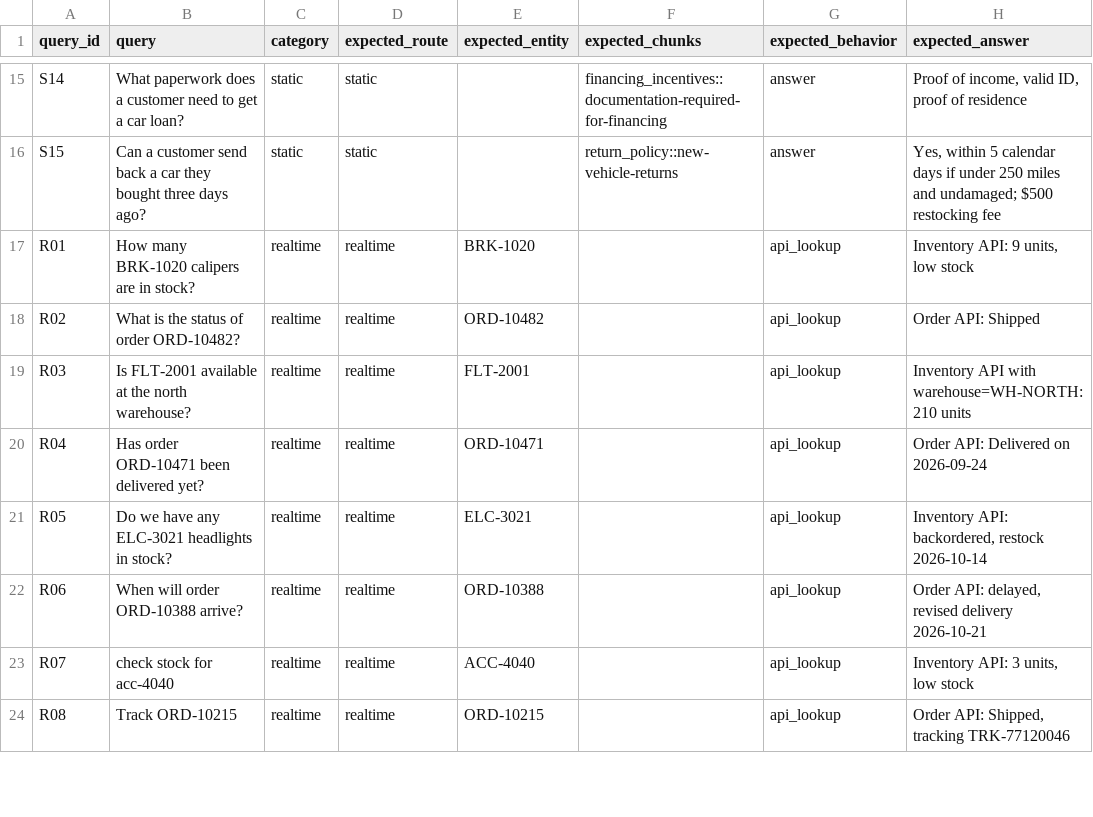
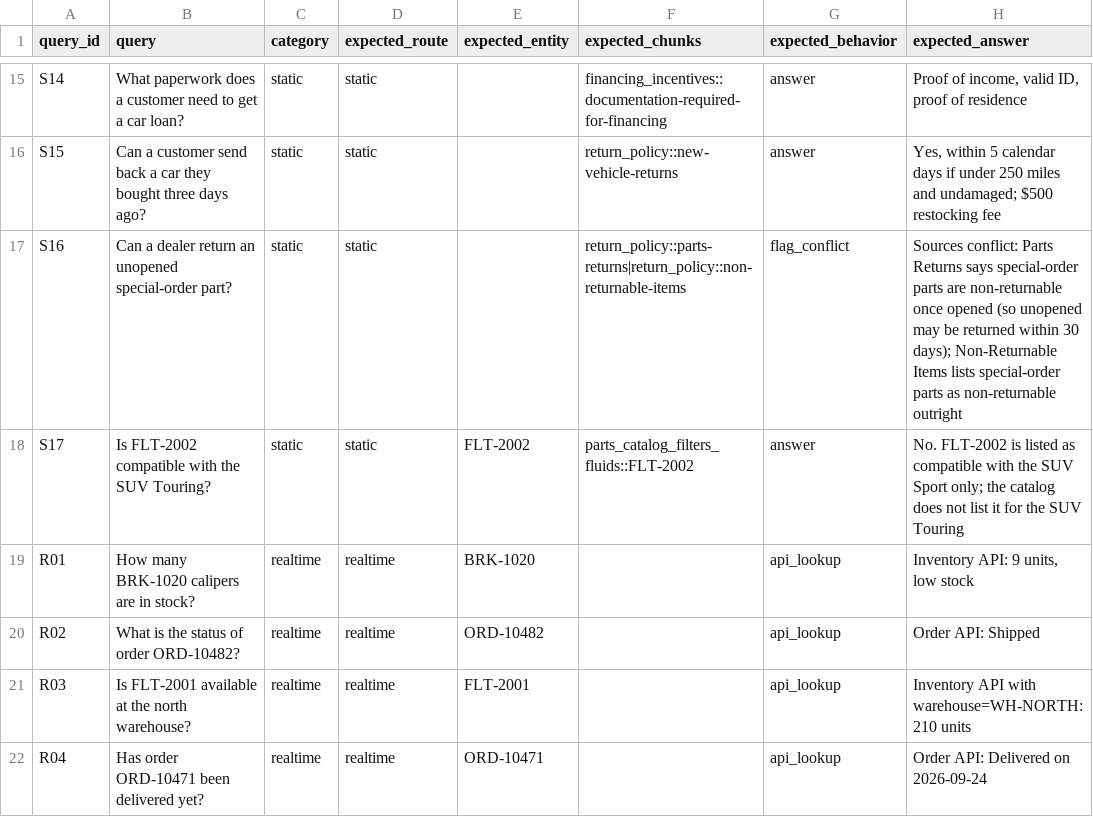
Before and after one commit to saigamidi/arag-dealer-assistant, a CSV file: eval/test_set.csv, drawn as a sheet; only a part is shown, gaps mark what is left out; the shorter side is filled out with more unchanged rows.

Commit message:
LLM router and tiered approach

```diff
--- a/eval/test_set.csv
+++ b/eval/test_set.csv
@@ -16,2 +16,4 @@ S14,What paperwork does a customer need to get a car loan?,static,static,,financ
 S15,Can a customer send back a car they bought three days ago?,static,static,,return_policy::new-vehicle-returns,answer,"Yes, within 5 calendar days if under 250 miles and undamaged; $500 restocking fee"
+S16,Can a dealer return an unopened special-order part?,static,static,,return_policy::parts-returns|return_policy::non-returnable-items,flag_conflict,Sources conflict: Parts Returns says special-order parts are non-returnable once opened (so unopened may be returned within 30 days); Non-Returnable Items lists special-order parts as non-returnable outright
+S17,Is FLT-2002 compatible with the SUV Touring?,static,static,FLT-2002,parts_catalog_filters_fluids::FLT-2002,answer,No. FLT-2002 is listed as compatible with the SUV Sport only; the catalog does not list it for the SUV Touring
 R01,How many BRK-1020 calipers are in stock?,realtime,realtime,BRK-1020,,api_lookup,"Inventory API: 9 units, low stock"
```
Also changed, not shown: eval/results/answer_history.csv, eval/results/history.csv, 41 other files.
